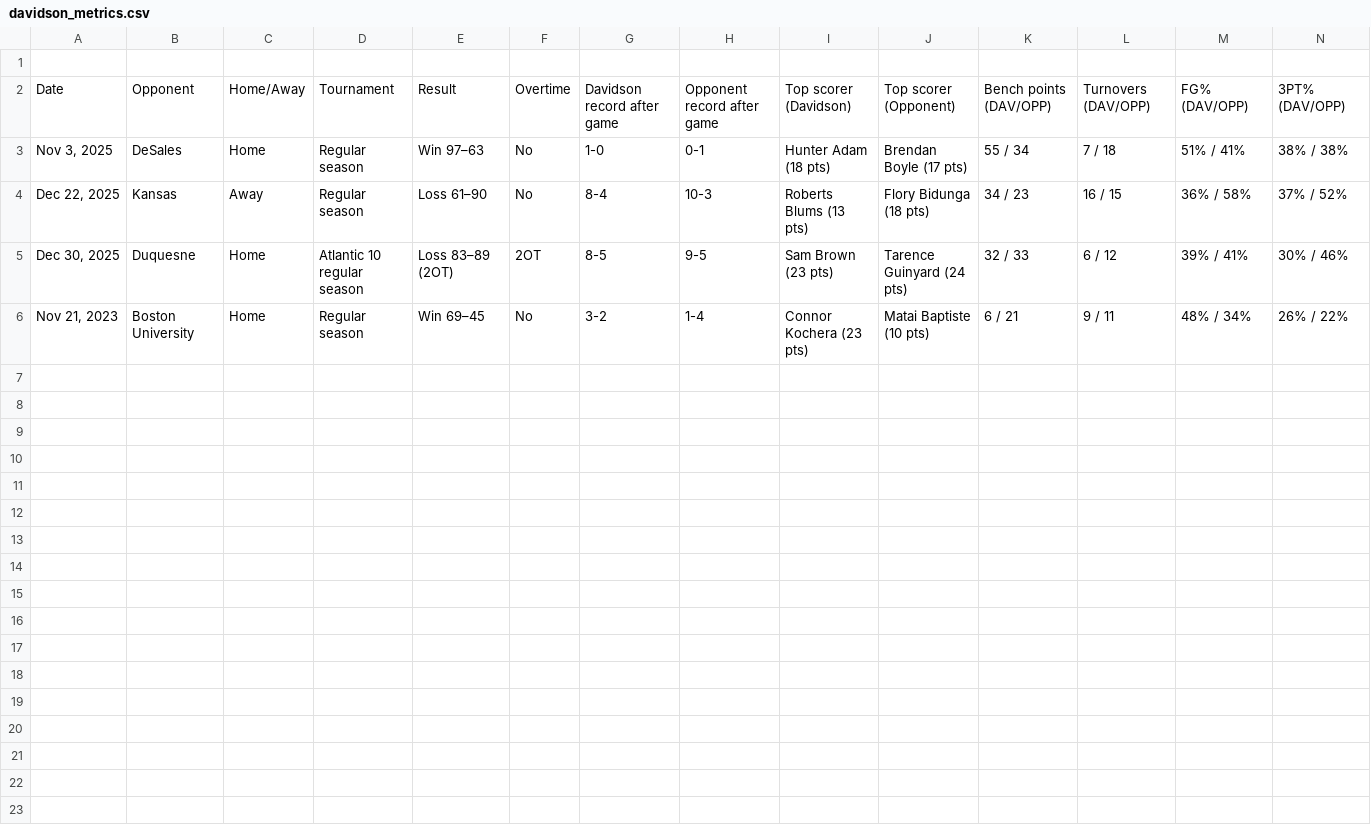
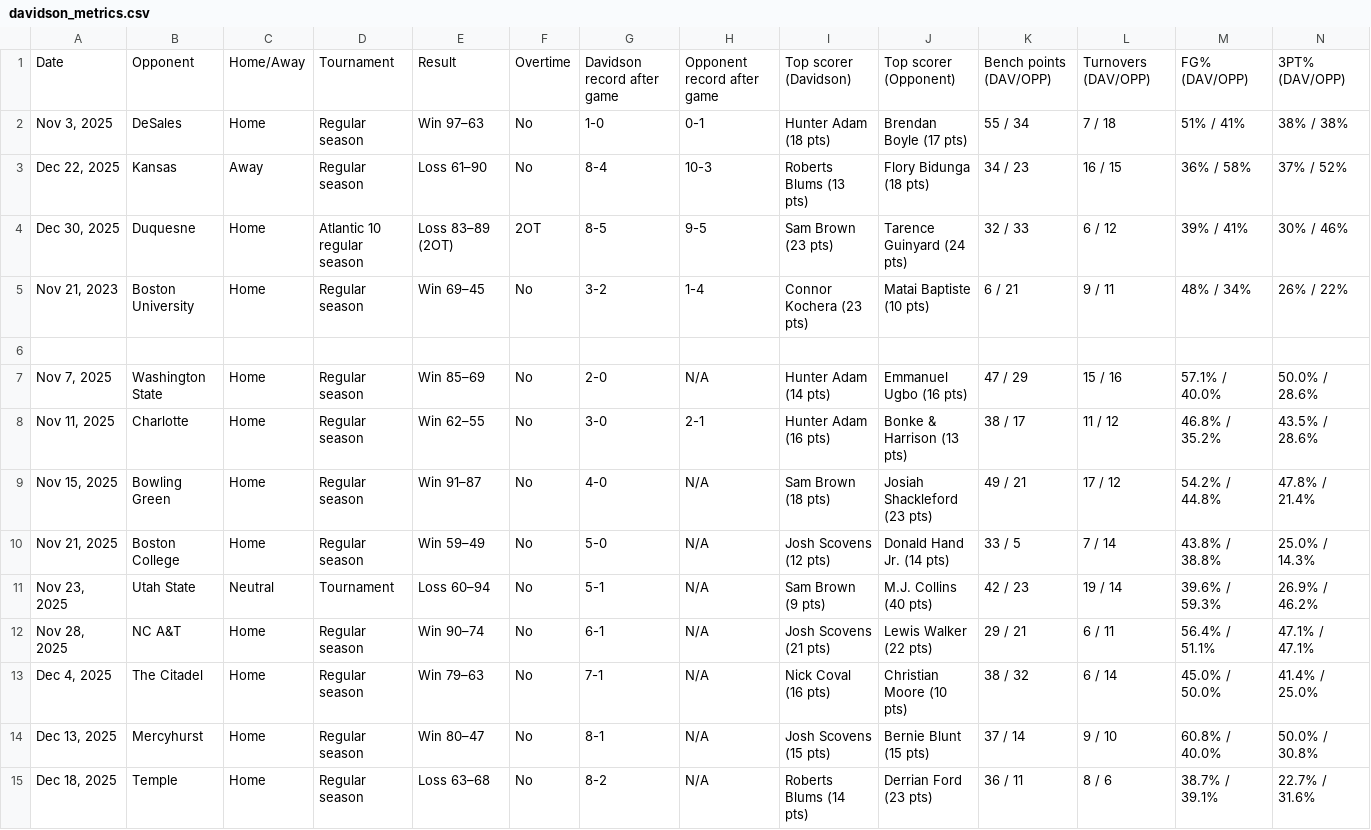
Before and after one commit to rooliver-os/Automated-Narratives, a CSV file: davidson_metrics.csv, drawn as a sheet; only a part is shown; removed rows and columns are numbered as before the commit, all else as after; rows hold the shown columns only; the diff names each change by its address in the sheet, - before the commit and + after, or states it on an @@ line.

Commit message:
Update davidson_metrics.csv
Adding extra entries that will need some more research done for msising datapoints

```diff
--- a/davidson_metrics.csv
+++ b/davidson_metrics.csv
-row 1: (empty)
+row 6: (empty)
+row 7: Nov 7, 2025 | Washington State | Home | Regular season | Win 85–69 | No | 2-0 | N/A | Hunter Adam (14 pts) | Emmanuel Ugbo (16 pts) | 47 / 29 | 15 / 16 | 57.1% / 40.0% | 50.0% / 28.6%
+row 8: Nov 11, 2025 | Charlotte | Home | Regular season | Win 62–55 | No | 3-0 | 2-1 | Hunter Adam (16 pts) | Bonke & Harrison (13 pts) | 38 / 17 | 11 / 12 | 46.8% / 35.2% | 43.5% / 28.6%
+row 9: Nov 15, 2025 | Bowling Green | Home | Regular season | Win 91–87 | No | 4-0 | N/A | Sam Brown (18 pts) | Josiah Shackleford (23 pts) | 49 / 21 | 17 / 12 | 54.2% / 44.8% | 47.8% / 21.4%
+row 10: Nov 21, 2025 | Boston College | Home | Regular season | Win 59–49 | No | 5-0 | N/A | Josh Scovens (12 pts) | Donald Hand Jr. (14 pts) | 33 / 5 | 7 / 14 | 43.8% / 38.8% | 25.0% / 14.3%
+row 11: Nov 23, 2025 | Utah State | Neutral | Tournament | Loss 60–94 | No | 5-1 | N/A | Sam Brown (9 pts) | M.J. Collins (40 pts) | 42 / 23 | 19 / 14 | 39.6% / 59.3% | 26.9% / 46.2%
+row 12: Nov 28, 2025 | NC A&T | Home | Regular season | Win 90–74 | No | 6-1 | N/A | Josh Scovens (21 pts) | Lewis Walker (22 pts) | 29 / 21 | 6 / 11 | 56.4% / 51.1% | 47.1% / 47.1%
+row 13: Dec 4, 2025 | The Citadel | Home | Regular season | Win 79–63 | No | 7-1 | N/A | Nick Coval (16 pts) | Christian Moore (10 pts) | 38 / 32 | 6 / 14 | 45.0% / 50.0% | 41.4% / 25.0%
+row 14: Dec 13, 2025 | Mercyhurst | Home | Regular season | Win 80–47 | No | 8-1 | N/A | Josh Scovens (15 pts) | Bernie Blunt (15 pts) | 37 / 14 | 9 / 10 | 60.8% / 40.0% | 50.0% / 30.8%
+row 15: Dec 18, 2025 | Temple | Home | Regular season | Loss 63–68 | No | 8-2 | N/A | Roberts Blums (14 pts) | Derrian Ford (23 pts) | 36 / 11 | 8 / 6 | 38.7% / 39.1% | 22.7% / 31.6%
```
